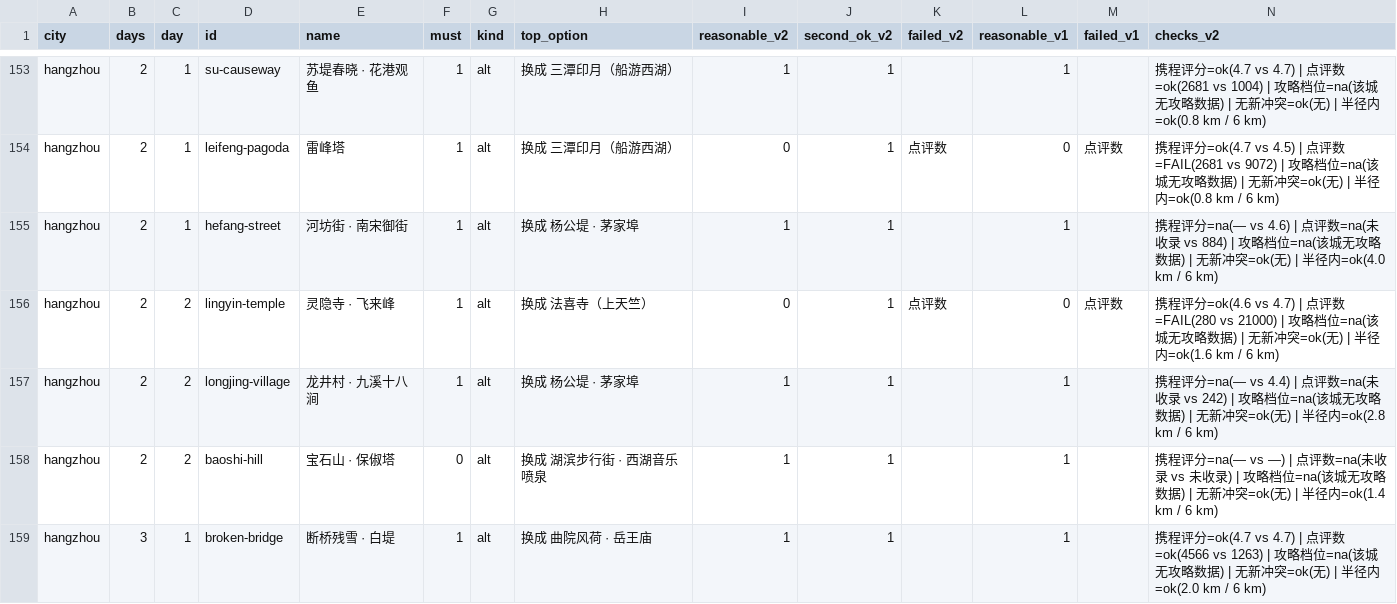
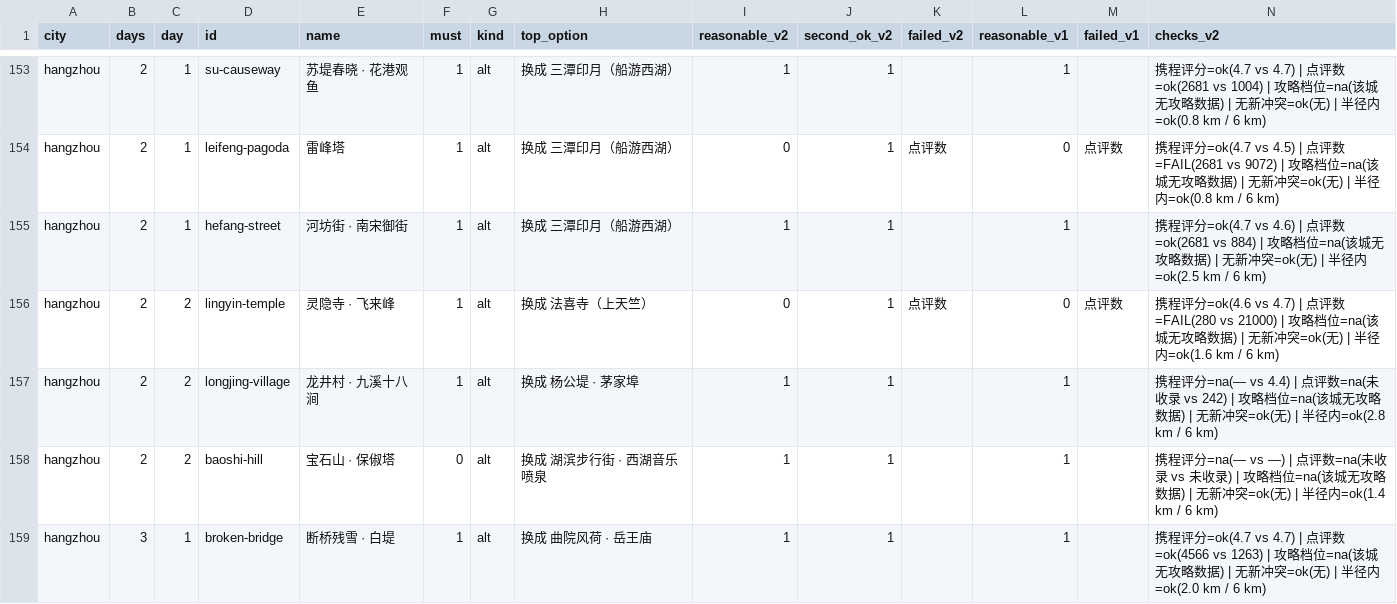
Before and after one commit to KaikunGao/tuji-travel-planner, a TSV file: data/eval/blocked-sanity.tsv, drawn as a sheet; only a part is shown, gaps mark what is left out; the diff covers the shown part only.

```diff
--- a/data/eval/blocked-sanity.tsv
+++ b/data/eval/blocked-sanity.tsv
@@ -154,3 +154,3 @@ hangzhou	2	1	su-causeway	苏堤春晓 · 花港观鱼	1	alt	换成 三潭印月
 hangzhou	2	1	leifeng-pagoda	雷峰塔	1	alt	换成 三潭印月（船游西湖）	0	1	点评数	0	点评数	携程评分=ok(4.7 vs 4.5) | 点评数=FAIL(2681 vs 9072) | 攻略档位=na(该城无攻略数据) | 无新冲突=ok(无) | 半径内=ok(0.8 km / 6 km)
-hangzhou	2	1	hefang-street	河坊街 · 南宋御街	1	alt	换成 杨公堤 · 茅家埠	1	1		1		携程评分=na(— vs 4.6) | 点评数=na(未收录 vs 884) | 攻略档位=na(该城无攻略数据) | 无新冲突=ok(无) | 半径内=ok(4.0 km / 6 km)
+hangzhou	2	1	hefang-street	河坊街 · 南宋御街	1	alt	换成 三潭印月（船游西湖）	1	1		1		携程评分=ok(4.7 vs 4.6) | 点评数=ok(2681 vs 884) | 攻略档位=na(该城无攻略数据) | 无新冲突=ok(无) | 半径内=ok(2.5 km / 6 km)
 hangzhou	2	2	lingyin-temple	灵隐寺 · 飞来峰	1	alt	换成 法喜寺（上天竺）	0	1	点评数	0	点评数	携程评分=ok(4.6 vs 4.7) | 点评数=FAIL(280 vs 21000) | 攻略档位=na(该城无攻略数据) | 无新冲突=ok(无) | 半径内=ok(1.6 km / 6 km)
```
Also changed, not shown: 10 edited cells elsewhere in this file, 19 other files.
